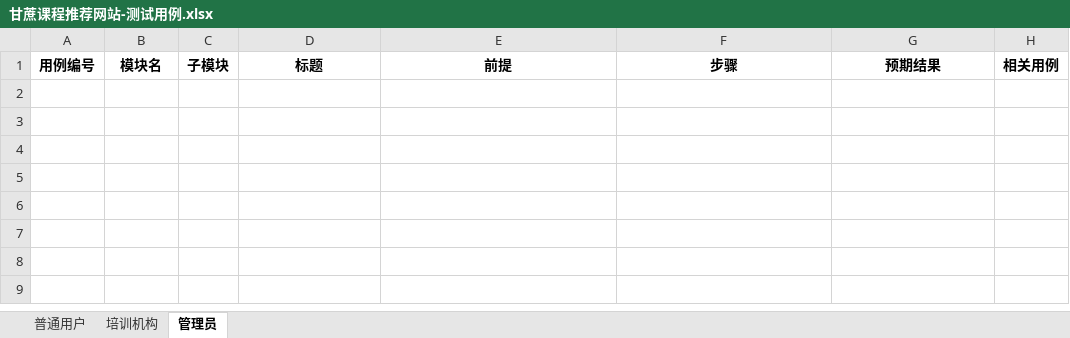
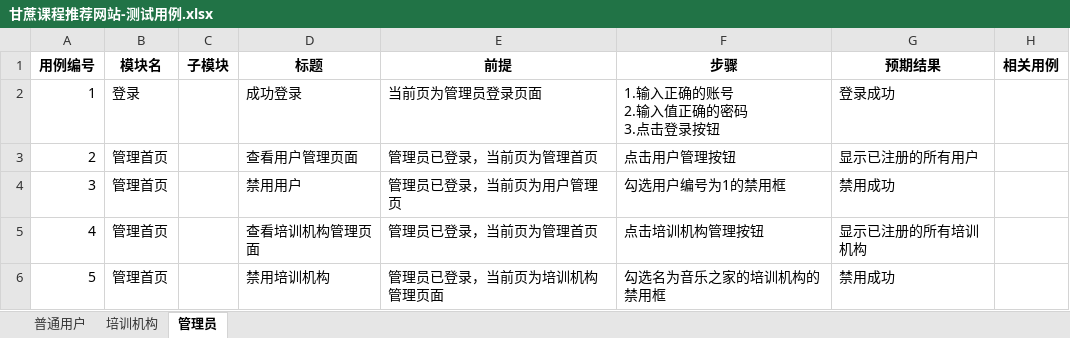
Before and after one commit to ytdyyyaa/Sugar, an Excel workbook: 测试用例/甘蔗课程推荐网站-测试用例.xlsx, sheet 管理员, drawn as a sheet; values as stored, in another font and other column widths than the file's, no borders; ↵ is a line break in a cell; the diff names each change by its address in the sheet, - before the commit and + after, or states it on an @@ line.

```diff
--- a/测试用例/甘蔗课程推荐网站-测试用例.xlsx (sheet 管理员)
+++ b/测试用例/甘蔗课程推荐网站-测试用例.xlsx (sheet 管理员)
+row 2: 1 | 登录 |  | 成功登录 | 当前页为管理员登录页面 | 1.输入正确的账号 ↵ 2.输入值正确的密码 ↵ 3.点击登录按钮 | 登录成功
+row 3: 2 | 管理首页 |  | 查看用户管理页面 | 管理员已登录，当前页为管理首页 | 点击用户管理按钮 | 显示已注册的所有用户
+row 4: 3 | 管理首页 |  | 禁用用户 | 管理员已登录，当前页为用户管理页 | 勾选用户编号为1的禁用框 | 禁用成功
+row 5: 4 | 管理首页 |  | 查看培训机构管理页面 | 管理员已登录，当前页为管理首页 | 点击培训机构管理按钮 | 显示已注册的所有培训机构
+row 6: 5 | 管理首页 |  | 禁用培训机构 | 管理员已登录，当前页为培训机构管理页面 | 勾选名为音乐之家的培训机构的禁用框 | 禁用成功
```
Also changed, not shown: sheet 普通用户, sheet 培训机构.
